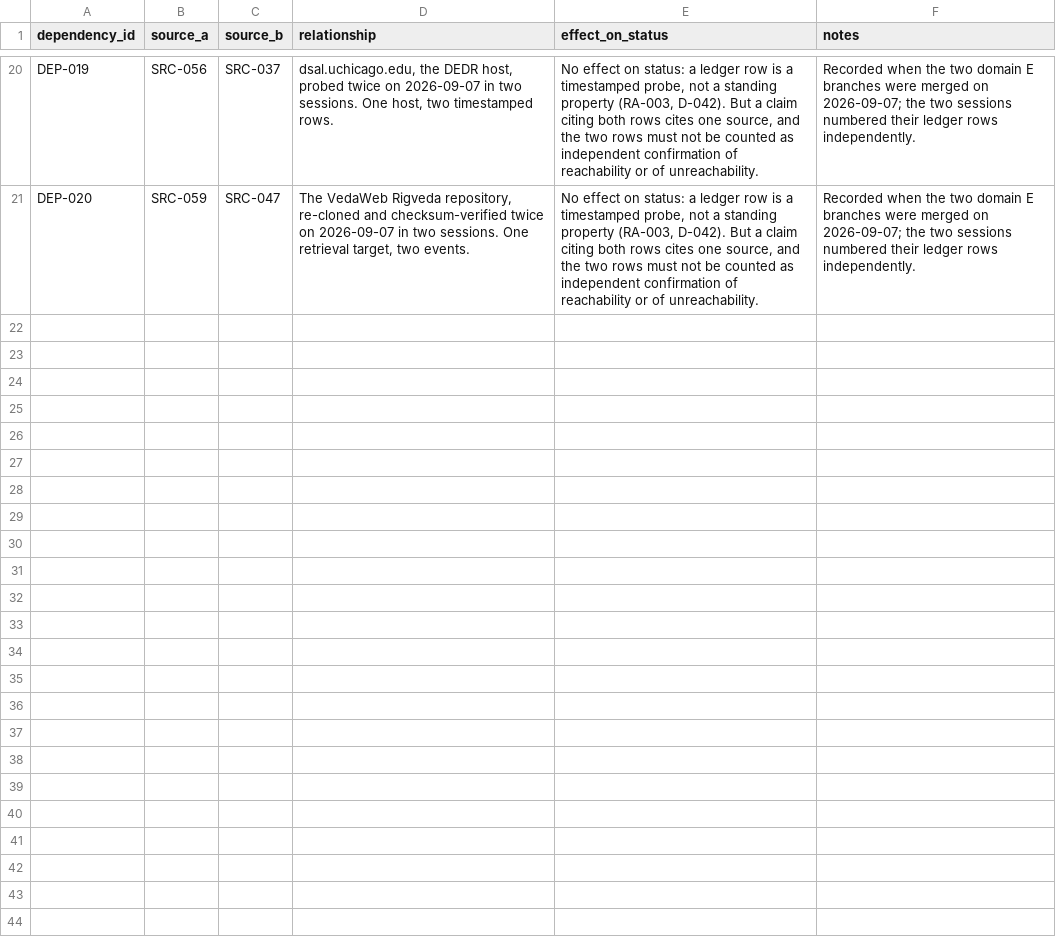
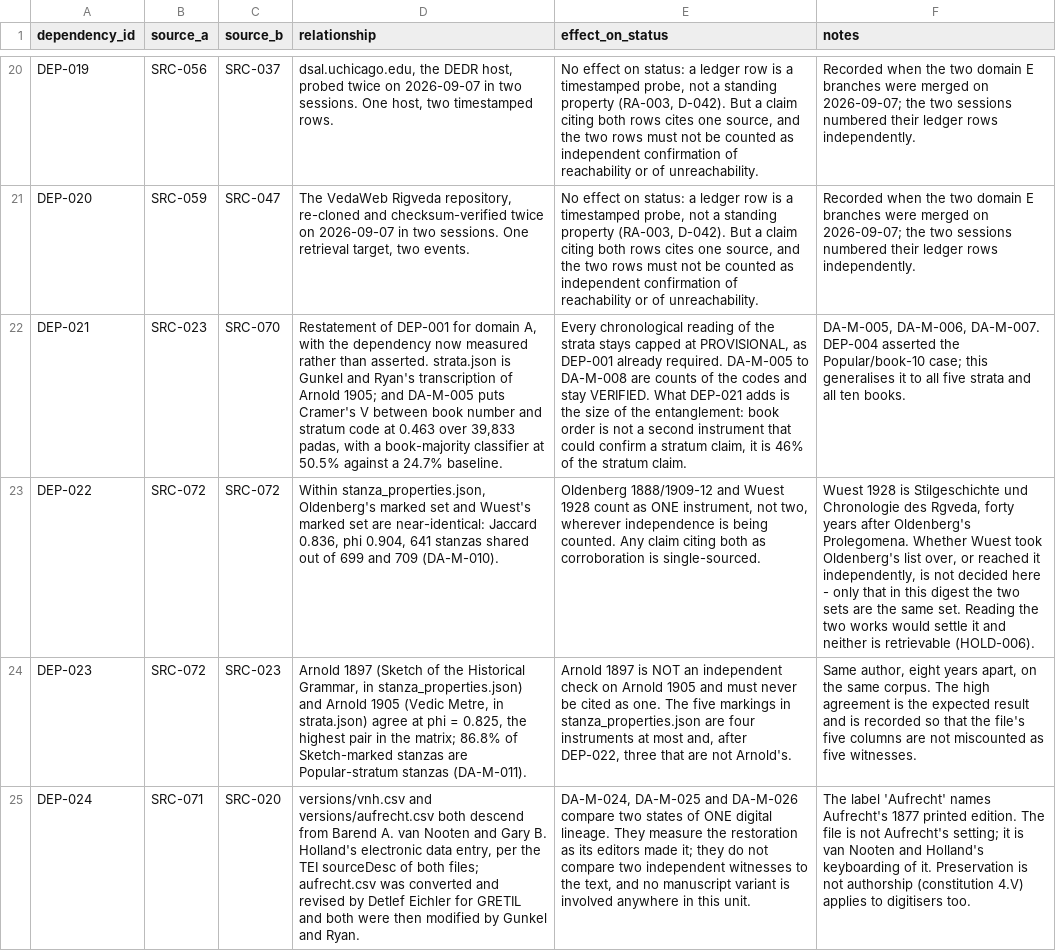
Before and after one commit to melakeela/research, a CSV file: 02-SOURCES/dependency.csv, drawn as a sheet; only a part is shown, gaps mark what is left out; the diff covers the shown part only; the diff names each change by its address in the sheet, - before the commit and + after, or states it on an @@ line.

```diff
--- a/02-SOURCES/dependency.csv
+++ b/02-SOURCES/dependency.csv
+row 22: DEP-021 | SRC-023 | SRC-070 | Restatement of DEP-001 for domain A, with the dependency now measured rather than asserted. strata.json is Gunkel and Ryan's transcription of Arnold 1905; and DA-M-005 puts Cramer's V between book number and stratum code at 0.463 over 39,833 padas, with a book-majority classifier at 50.5% against a 24.7% baseline. | Every chronological reading of the strata stays capped at PROVISIONAL, as DEP-001 already required. DA-M-005 to DA-M-008 are counts of the codes and stay VERIFIED. What DEP-021 adds is the size of the entanglement: book order is not a second instrument that could confirm a stratum claim, it is 46% of the stratum claim. | DA-M-005, DA-M-006, DA-M-007. DEP-004 asserted the Popular/book-10 case; this generalises it to all five strata and all ten books.
+row 23: DEP-022 | SRC-072 | SRC-072 | Within stanza_properties.json, Oldenberg's marked set and Wuest's marked set are near-identical: Jaccard 0.836, phi 0.904, 641 stanzas shared out of 699 and 709 (DA-M-010). | Oldenberg 1888/1909-12 and Wuest 1928 count as ONE instrument, not two, wherever independence is being counted. Any claim citing both as corroboration is single-sourced. | Wuest 1928 is Stilgeschichte und Chronologie des Rgveda, forty years after Oldenberg's Prolegomena. Whether Wuest took Oldenberg's list over, or reached it independently, is not decided here - only that in this digest the two sets are the same set. Reading the two works would settle it and neither is retrievable (HOLD-006).
+row 24: DEP-023 | SRC-072 | SRC-023 | Arnold 1897 (Sketch of the Historical Grammar, in stanza_properties.json) and Arnold 1905 (Vedic Metre, in strata.json) agree at phi = 0.825, the highest pair in the matrix; 86.8% of Sketch-marked stanzas are Popular-stratum stanzas (DA-M-011). | Arnold 1897 is NOT an independent check on Arnold 1905 and must never be cited as one. The five markings in stanza_properties.json are four instruments at most and, after DEP-022, three that are not Arnold's. | Same author, eight years apart, on the same corpus. The high agreement is the expected result and is recorded so that the file's five columns are not miscounted as five witnesses.
+row 25: DEP-024 | SRC-071 | SRC-020 | versions/vnh.csv and versions/aufrecht.csv both descend from Barend A. van Nooten and Gary B. Holland's electronic data entry, per the TEI sourceDesc of both files; aufrecht.csv was converted and revised by Detlef Eichler for GRETIL and both were then modified by Gunkel and Ryan. | DA-M-024, DA-M-025 and DA-M-026 compare two states of ONE digital lineage. They measure the restoration as its editors made it; they do not compare two independent witnesses to the text, and no manuscript variant is involved anywhere in this unit. | The label 'Aufrecht' names Aufrecht's 1877 printed edition. The file is not Aufrecht's setting; it is van Nooten and Holland's keyboarding of it. Preservation is not authorship (constitution 4.V) applies to digitisers too.
```
Also changed, not shown: 3 added rows elsewhere in this file, 2 other files.
